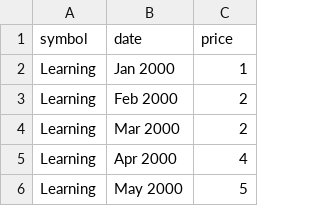
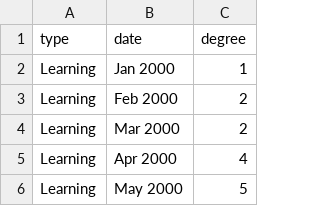
Before and after one commit to cbennet/cbennet.github.io, a CSV file: data.csv, drawn as a sheet; only a part is shown.

```diff
--- a/data.csv
+++ b/data.csv
@@ -1,2 +1,2 @@
-symbol,date,price
+type,date,degree
 Learning,Jan 2000,1
```
Also changed, not shown: 1 other file.
